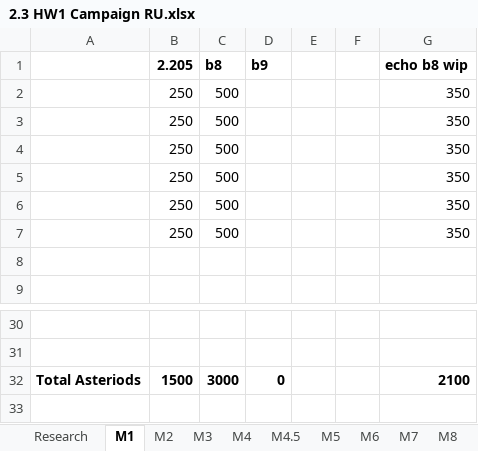
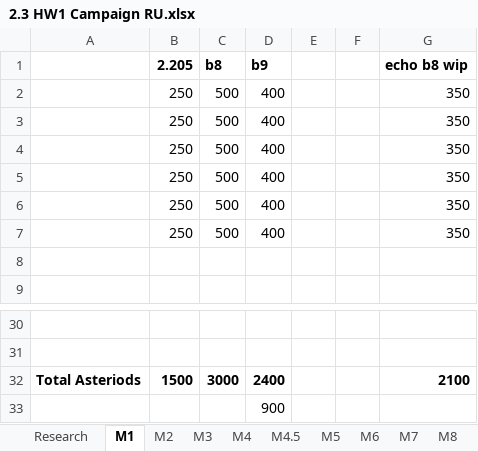
Before and after one commit to HW-PlayersPatch/Development, an Excel workbook: BalanceInfo/2.3 HW1 Campaign RU.xlsx, sheet M1, drawn as a sheet; only a part is shown, gaps mark what is left out; values as stored, in another font and other column widths than the file's, no borders; the diff names each change by its address in the sheet, - before the commit and + after, or states it on an @@ line.

```diff
--- a/BalanceInfo/2.3 HW1 Campaign RU.xlsx (sheet M1)
+++ b/BalanceInfo/2.3 HW1 Campaign RU.xlsx (sheet M1)
-D2:D7 (b9): (empty)
+D2:D7 (b9): 400
-D32 (b9): 0
+D32 (b9): 2400
+row 33:  |  |  | 900
```
Also changed, not shown: sheet Research, sheet M3, sheet M2, 3 other files.
